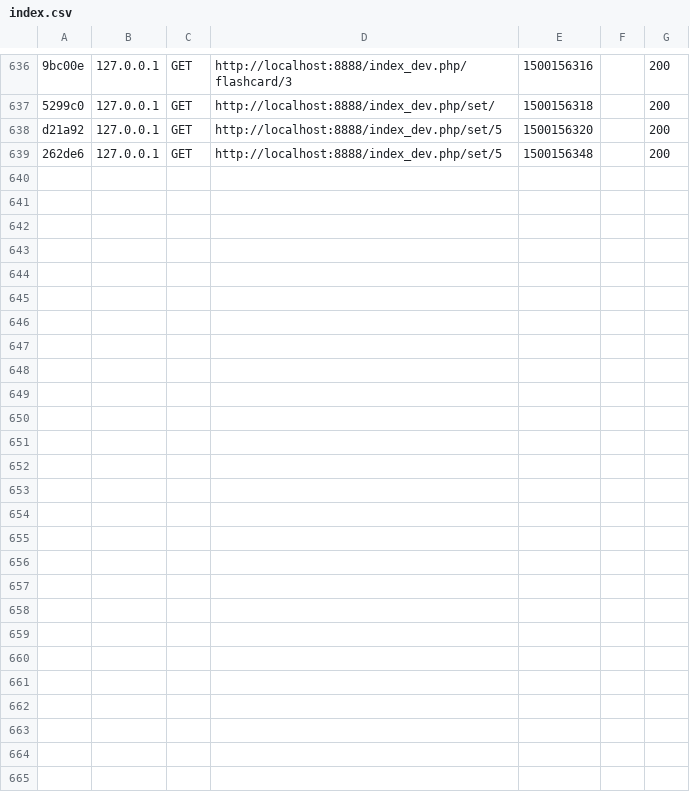
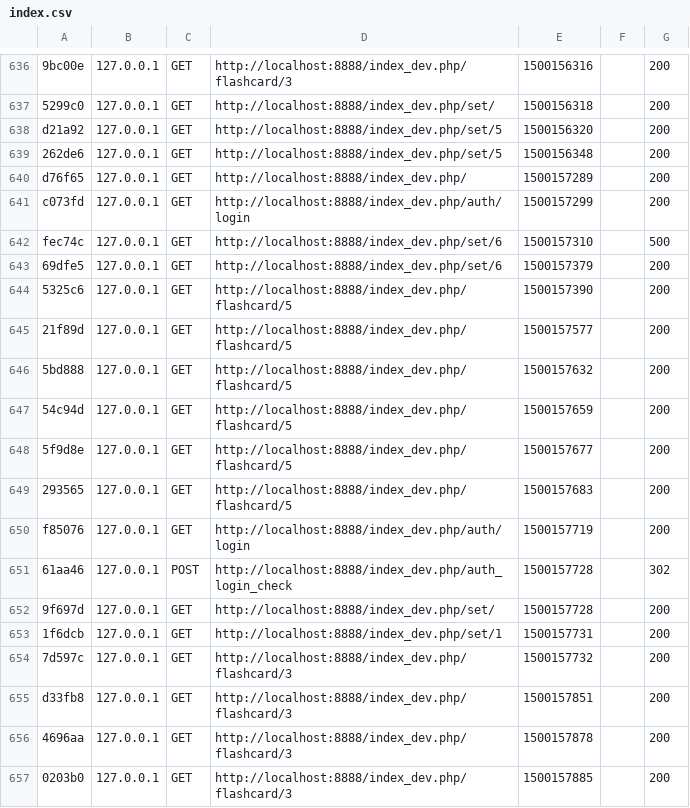
Before and after one commit to pannaW/flashcards, a CSV file: var/cache/profiler/index.csv, drawn as a sheet; only a part is shown, gaps mark what is left out.

```diff
--- a/var/cache/profiler/index.csv
+++ b/var/cache/profiler/index.csv
@@ -639 +639,19 @@ d21a92,127.0.0.1,GET,http://localhost:8888/index_dev.php/set/5,1500156320,,200
 262de6,127.0.0.1,GET,http://localhost:8888/index_dev.php/set/5,1500156348,,200
+d76f65,127.0.0.1,GET,http://localhost:8888/index_dev.php/,1500157289,,200
+c073fd,127.0.0.1,GET,http://localhost:8888/index_dev.php/auth/login,1500157299,,200
+fec74c,127.0.0.1,GET,http://localhost:8888/index_dev.php/set/6,1500157310,,500
+69dfe5,127.0.0.1,GET,http://localhost:8888/index_dev.php/set/6,1500157379,,200
+5325c6,127.0.0.1,GET,http://localhost:8888/index_dev.php/flashcard/5,1500157390,,200
+21f89d,127.0.0.1,GET,http://localhost:8888/index_dev.php/flashcard/5,1500157577,,200
+5bd888,127.0.0.1,GET,http://localhost:8888/index_dev.php/flashcard/5,1500157632,,200
+54c94d,127.0.0.1,GET,http://localhost:8888/index_dev.php/flashcard/5,1500157659,,200
+5f9d8e,127.0.0.1,GET,http://localhost:8888/index_dev.php/flashcard/5,1500157677,,200
+293565,127.0.0.1,GET,http://localhost:8888/index_dev.php/flashcard/5,1500157683,,200
+f85076,127.0.0.1,GET,http://localhost:8888/index_dev.php/auth/login,1500157719,,200
+61aa46,127.0.0.1,POST,http://localhost:8888/index_dev.php/auth_login_check,1500157728,,302
+9f697d,127.0.0.1,GET,http://localhost:8888/index_dev.php/set/,1500157728,,200
+1f6dcb,127.0.0.1,GET,http://localhost:8888/index_dev.php/set/1,1500157731,,200
+7d597c,127.0.0.1,GET,http://localhost:8888/index_dev.php/flashcard/3,1500157732,,200
+d33fb8,127.0.0.1,GET,http://localhost:8888/index_dev.php/flashcard/3,1500157851,,200
+4696aa,127.0.0.1,GET,http://localhost:8888/index_dev.php/flashcard/3,1500157878,,200
+0203b0,127.0.0.1,GET,http://localhost:8888/index_dev.php/flashcard/3,1500157885,,200
```
Also changed, not shown: 3 other files.
